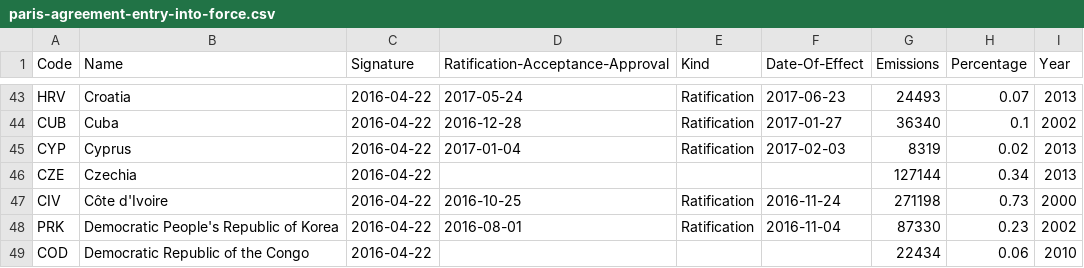
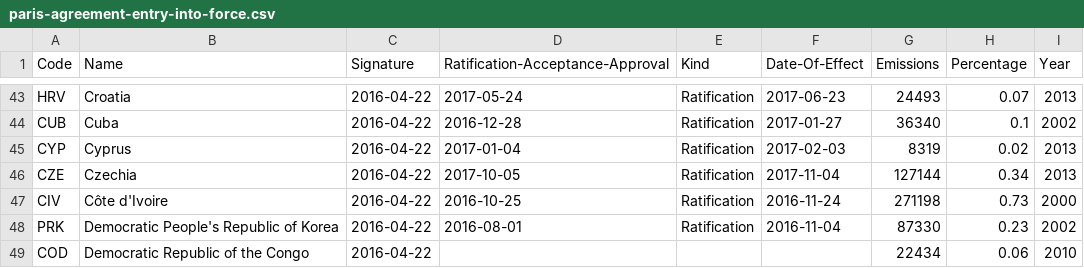
Before and after one commit to openclimatedata/paris-agreement-entry-into-force, a CSV file: data/paris-agreement-entry-into-force.csv, drawn as a sheet; only a part is shown, gaps mark what is left out.

Commit message:
Update with Czechia

```diff
--- a/data/paris-agreement-entry-into-force.csv
+++ b/data/paris-agreement-entry-into-force.csv
@@ -45,3 +45,3 @@ CUB,Cuba,2016-04-22,2016-12-28,Ratification,2017-01-27,36340,0.1,2002
 CYP,Cyprus,2016-04-22,2017-01-04,Ratification,2017-02-03,8319,0.02,2013
-CZE,Czechia,2016-04-22,,,,127144,0.34,2013
+CZE,Czechia,2016-04-22,2017-10-05,Ratification,2017-11-04,127144,0.34,2013
 CIV,Côte d'Ivoire,2016-04-22,2016-10-25,Ratification,2016-11-24,271198,0.73,2000
```
